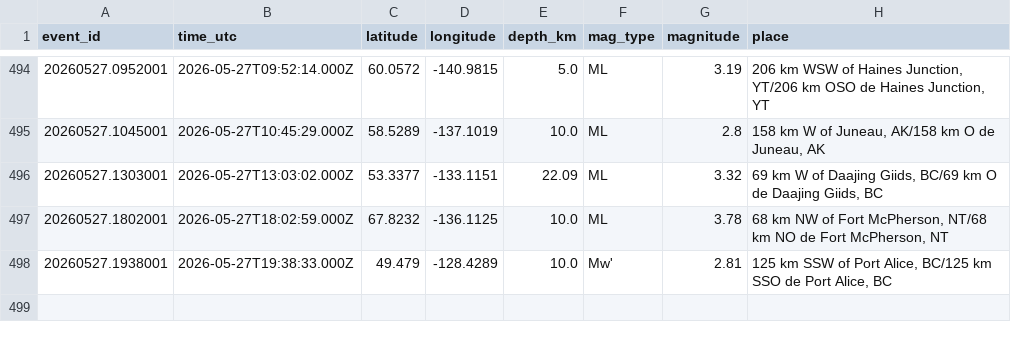
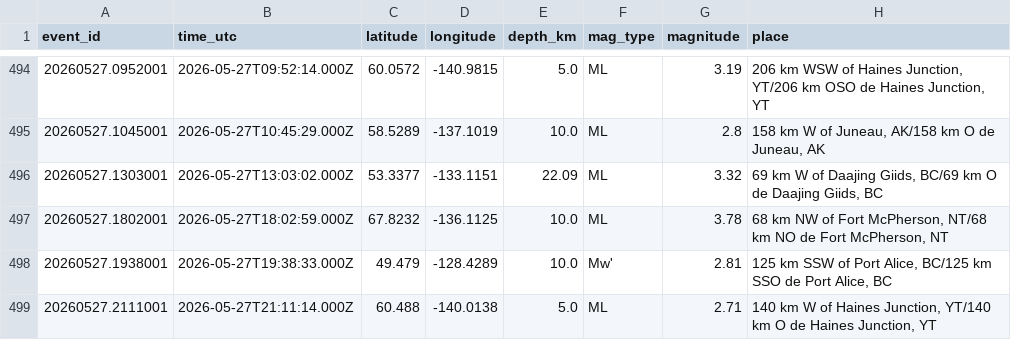
Before and after one commit to Alpeace89/piquakecanada, a CSV file: eq_canada_recent.csv, drawn as a sheet; only a part is shown, gaps mark what is left out.

```diff
--- a/eq_canada_recent.csv
+++ b/eq_canada_recent.csv
@@ -498 +498,2 @@ event_id,time_utc,latitude,longitude,depth_km,mag_type,magnitude,place
 20260527.1938001,2026-05-27T19:38:33.000Z,49.479,-128.4289,10.0,Mw',2.81,"125 km SSW of Port Alice, BC/125 km SSO de Port Alice, BC"
+20260527.2111001,2026-05-27T21:11:14.000Z,60.488,-140.0138,5.0,ML,2.71,"140 km W of Haines Junction, YT/140 km O de Haines Junction, YT"
```
Also changed, not shown: 26 other files.
